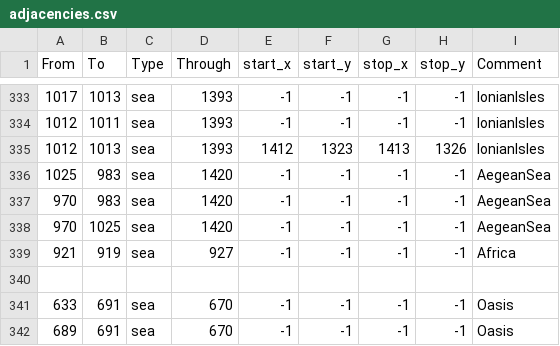
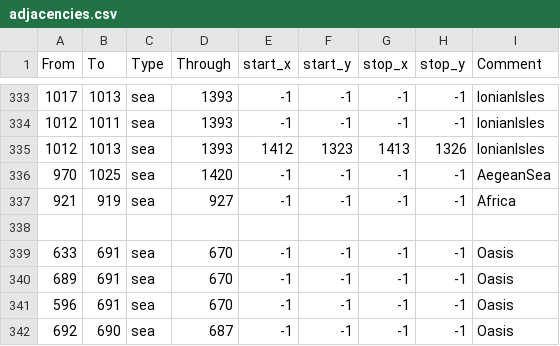
Before and after one commit to KArantukki/ImperiumUniversalis-2.0, a CSV file: map/adjacencies.csv, drawn as a sheet; only a part is shown, gaps mark what is left out; the shorter side is filled out with more unchanged rows.

```diff
--- a/map/adjacencies.csv
+++ b/map/adjacencies.csv
@@ -335,4 +335,2 @@ From;To;Type;Through;start_x;start_y;stop_x;stop_y;Comment
 1012;1013;sea;1393;1412;1323;1413;1326;IonianIsles
-1025;983;sea;1420;-1;-1;-1;-1;AegeanSea
-970;983;sea;1420;-1;-1;-1;-1;AegeanSea
 970;1025;sea;1420;-1;-1;-1;-1;AegeanSea
```
Also changed, not shown: 27 other files.
